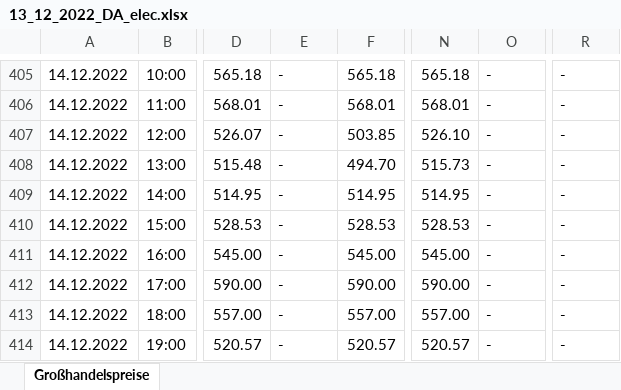
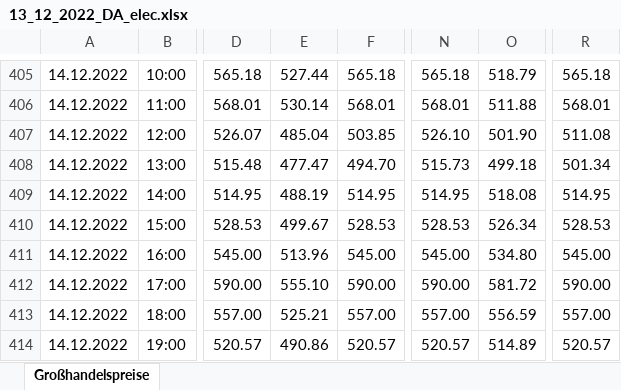
Before and after one commit to Frosti1991/AWS_Streamlit_App, an Excel workbook: app/postgres_data/daily/DA_electricity/archiv/13_12_2022_DA_elec.xlsx, sheet Großhandelspreise, drawn as a sheet; only a part is shown, gaps mark what is left out; values as stored, in another font and other column widths than the file's, no borders; the diff covers the shown part only; the diff names each change by its address in the sheet, - before the commit and + after, or states it on an @@ line.

```diff
--- a/app/postgres_data/daily/DA_electricity/archiv/13_12_2022_DA_elec.xlsx (sheet Großhandelspreise)
+++ b/app/postgres_data/daily/DA_electricity/archiv/13_12_2022_DA_elec.xlsx (sheet Großhandelspreise)
-E405: -
+E405: 527.44
-O405: -
+O405: 518.79
-R405: -
+R405: 565.18
-E406: -
+E406: 530.14
-O406: -
+O406: 511.88
-R406: -
+R406: 568.01
-E407: -
+E407: 485.04
-O407: -
+O407: 501.90
-R407: -
+R407: 511.08
-E408: -
+E408: 477.47
-O408: -
+O408: 499.18
-R408: -
+R408: 501.34
-E409: -
+E409: 488.19
-O409: -
+O409: 518.08
-R409: -
+R409: 514.95
-E410: -
+E410: 499.67
-O410: -
+O410: 526.34
-R410: -
+R410: 528.53
-E411: -
+E411: 513.96
-O411: -
+O411: 534.80
-R411: -
+R411: 545.00
-E412: -
+E412: 555.10
-O412: -
+O412: 581.72
-R412: -
+R412: 590.00
-E413: -
+E413: 525.21
-O413: -
+O413: 556.59
-R413: -
+R413: 557.00
-E414: -
+E414: 490.86
-O414: -
+O414: 514.89
-R414: -
+R414: 520.57
```
Also changed, not shown: 43 edited cells elsewhere in this sheet, app/postgres_data/daily/forecast_consumption/archiv/13_12_2022_forec_con.xlsx, app/postgres_data/daily/forecast_generation/archiv/13_12_2022_forec_gen.xlsx, 7 other files.
